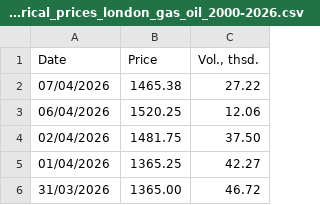
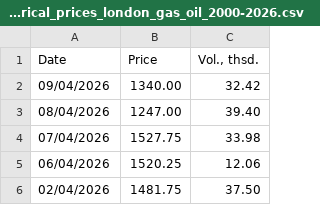
Before and after one commit to em-sig-git/investing-data-tracker-files, a CSV file: data/investing.com_historical_prices_london_gas_oil_2000-2026.csv, drawn as a sheet; only a part is shown; the shorter side is filled out with more unchanged rows.

```diff
--- a/data/investing.com_historical_prices_london_gas_oil_2000-2026.csv
+++ b/data/investing.com_historical_prices_london_gas_oil_2000-2026.csv
@@ -1,3 +1,5 @@
 Date,Price,"Vol., thsd."
-07/04/2026,1465.38,27.22
+09/04/2026,1340.00,32.42
+08/04/2026,1247.00,39.40
+07/04/2026,1527.75,33.98
 06/04/2026,1520.25,12.06
```
